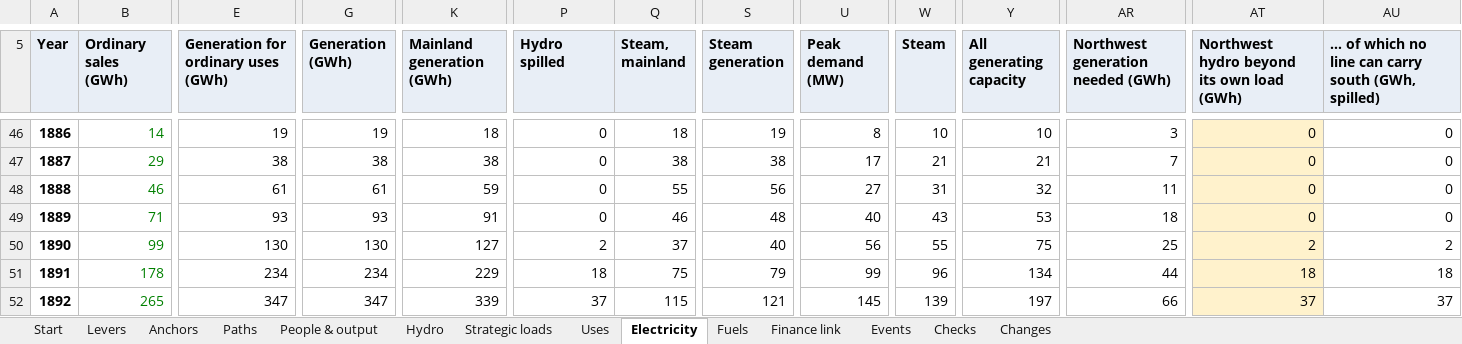
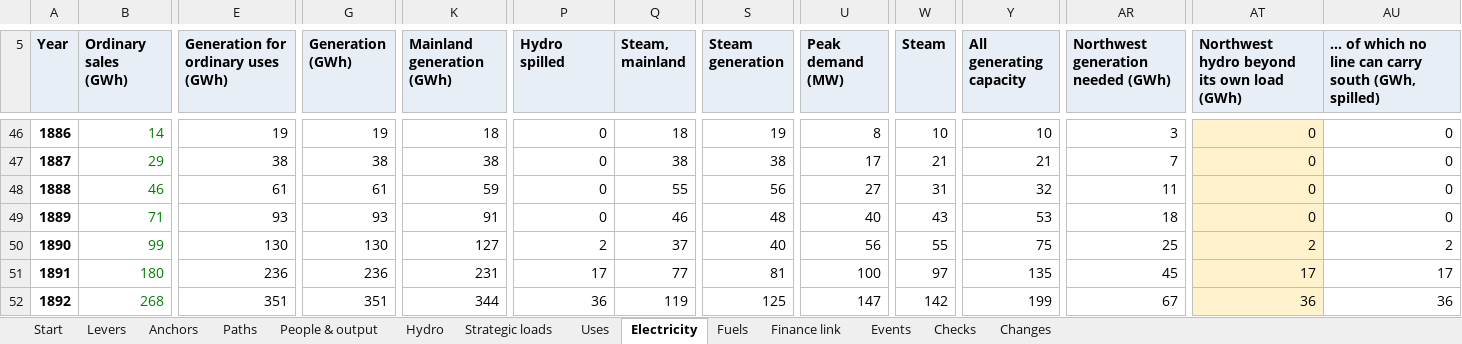
Before and after one commit to c-voelkle/pacifica, an Excel workbook: energy/Pacifica_energy_model_1846-1932.xlsx, sheet Electricity, drawn as a sheet; only a part is shown, gaps mark what is left out; values as stored, in another font and other column widths than the file's, no borders; the diff covers the shown part only; the diff names each change by its address in the sheet, - before the commit and + after, or states it on an @@ line.

```diff
--- a/energy/Pacifica_energy_model_1846-1932.xlsx (sheet Electricity)
+++ b/energy/Pacifica_energy_model_1846-1932.xlsx (sheet Electricity)
-B51 (Ordinary sales (GWh)): 178
+B51 (Ordinary sales (GWh)): 180
-E51: 234
+E51: 236
-G51 (Generation (GWh)): 234
+G51 (Generation (GWh)): 236
-K51 (Mainland generation (GWh)): 229
+K51 (Mainland generation (GWh)): 231
-P51 (Hydro spilled): 18
+P51 (Hydro spilled): 17
-Q51 (Steam, mainland): 75
+Q51 (Steam, mainland): 77
-S51 (Steam generation): 79
+S51 (Steam generation): 81
-U51 (Peak demand (MW)): 99
+U51 (Peak demand (MW)): 100
-W51 (Steam): 96
+W51 (Steam): 97
-Y51 (All generating capacity): 134
+Y51 (All generating capacity): 135
-AR51: 44
+AR51: 45
-AT51: 18
+AT51: 17
-AU51: 18
+AU51: 17
-B52 (Ordinary sales (GWh)): 265
+B52 (Ordinary sales (GWh)): 268
-E52: 347
+E52: 351
-G52 (Generation (GWh)): 347
+G52 (Generation (GWh)): 351
-K52 (Mainland generation (GWh)): 339
+K52 (Mainland generation (GWh)): 344
-P52 (Hydro spilled): 37
+P52 (Hydro spilled): 36
-Q52 (Steam, mainland): 115
+Q52 (Steam, mainland): 119
-S52 (Steam generation): 121
+S52 (Steam generation): 125
-U52 (Peak demand (MW)): 145
+U52 (Peak demand (MW)): 147
-W52 (Steam): 139
+W52 (Steam): 142
-Y52 (All generating capacity): 197
+Y52 (All generating capacity): 199
-AR52: 66
+AR52: 67
-AT52: 37
+AT52: 36
-AU52: 37
+AU52: 36
```
Also changed, not shown: 1250 edited cells elsewhere in this sheet, sheet Fuels, sheet Paths, sheet Finance link, sheet Uses, sheet Hydro, sheet Start, 5 more sheets, formulas that keep their value, 4 other files.
